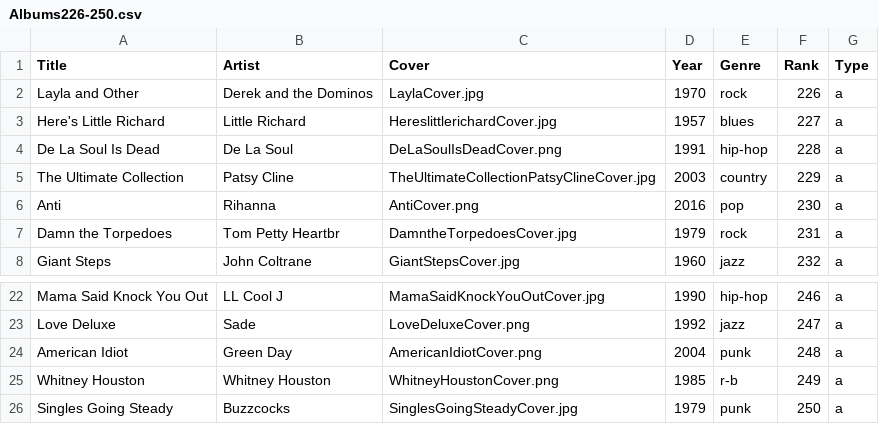
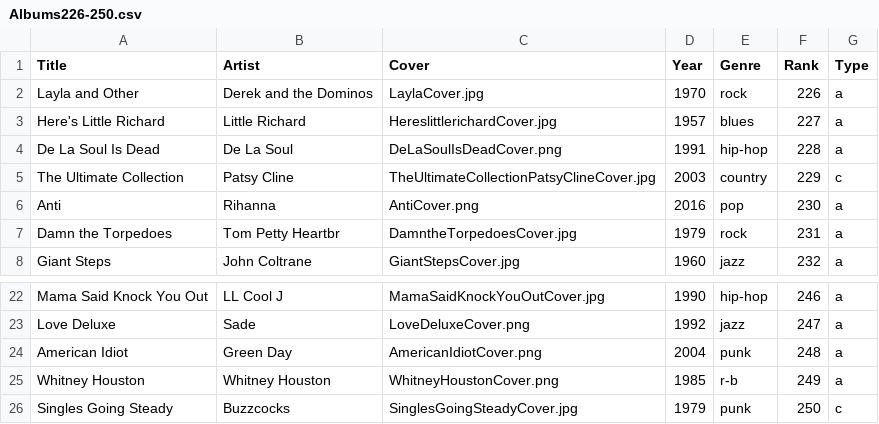
Before and after one commit to jan438/Albums, a CSV file: Data/Albums25/Albums226-250.csv, drawn as a sheet; only a part is shown, gaps mark what is left out.

Commit message:
c addes

```diff
--- a/Data/Albums25/Albums226-250.csv
+++ b/Data/Albums25/Albums226-250.csv
@@ -4,3 +4,3 @@
 "De La Soul Is Dead";"De La Soul";"DeLaSoulIsDeadCover.png";"1991";"hip-hop";"228";"a"
-"The Ultimate Collection";"Patsy Cline";"TheUltimateCollectionPatsyClineCover.jpg";"2003";"country";"229";"a"
+"The Ultimate Collection";"Patsy Cline";"TheUltimateCollectionPatsyClineCover.jpg";"2003";"country";"229";"c"
 "Anti";"Rihanna";"AntiCover.png";"2016";"pop";"230";"a"
@@ -25,2 +25,2 @@
 "Whitney Houston";"Whitney Houston";"WhitneyHoustonCover.png";"1985";"r-b";"249";"a"
-"Singles Going Steady";"Buzzcocks";"SinglesGoingSteadyCover.jpg";"1979";"punk";"250";"a"
+"Singles Going Steady";"Buzzcocks";"SinglesGoingSteadyCover.jpg";"1979";"punk";"250";"c"
```
